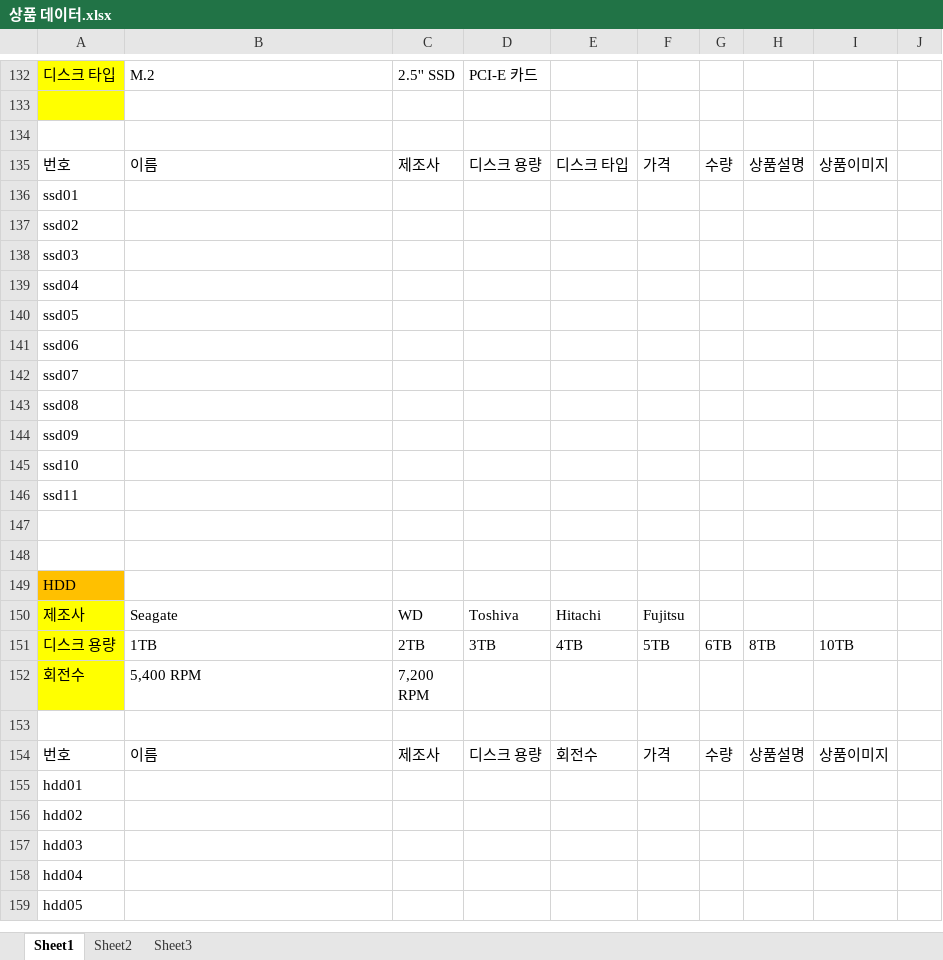
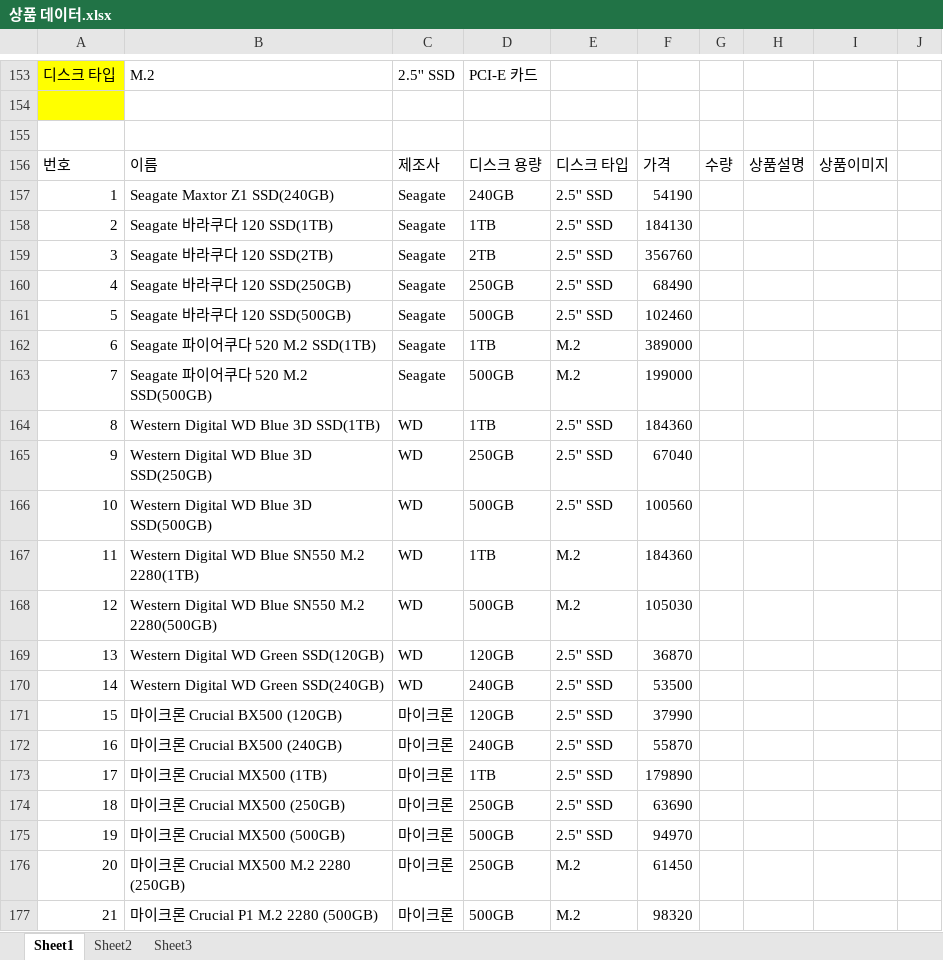
Before and after one commit to hhsw07/ezen-academy-projects, an Excel workbook: WebContent/hsw/상품 데이터.xlsx, sheet Sheet1, drawn as a sheet; only a part is shown, gaps mark what is left out; the shorter side is filled out with more unchanged rows; values as stored, in another font and other column widths than the file's, no borders; removed rows and columns are numbered as before the commit, all else as after; rows hold the shown columns only; the diff covers the shown part only; the diff names each change by its address in the sheet, - before the commit and + after, or states it on an @@ line.

```diff
--- a/WebContent/hsw/상품 데이터.xlsx (sheet Sheet1)
+++ b/WebContent/hsw/상품 데이터.xlsx (sheet Sheet1)
-row 136: ssd01
-row 137: ssd02
-row 138: ssd03
-row 139: ssd04
-row 140: ssd05
-row 141: ssd06
-row 142: ssd07
-row 143: ssd08
-row 144: ssd09
-row 145: ssd10
-row 146: ssd11
-row 157: (empty)
+row 157: 1 | Seagate Maxtor Z1 SSD(240GB) | Seagate | 240GB | 2.5'' SSD | 54190
+row 158: 2 | Seagate 바라쿠다 120 SSD(1TB) | Seagate | 1TB | 2.5'' SSD | 184130
+row 159: 3 | Seagate 바라쿠다 120 SSD(2TB) | Seagate | 2TB | 2.5'' SSD | 356760
+row 160: 4 | Seagate 바라쿠다 120 SSD(250GB) | Seagate | 250GB | 2.5'' SSD | 68490
+row 161: 5 | Seagate 바라쿠다 120 SSD(500GB) | Seagate | 500GB | 2.5'' SSD | 102460
+row 162: 6 | Seagate 파이어쿠다 520 M.2 SSD(1TB) | Seagate | 1TB | M.2 | 389000
+row 163: 7 | Seagate 파이어쿠다 520 M.2 SSD(500GB) | Seagate | 500GB | M.2 | 199000
+row 164: 8 | Western Digital WD Blue 3D SSD(1TB) | WD | 1TB | 2.5'' SSD | 184360
+row 165: 9 | Western Digital WD Blue 3D SSD(250GB) | WD | 250GB | 2.5'' SSD | 67040
+row 166: 10 | Western Digital WD Blue 3D SSD(500GB) | WD | 500GB | 2.5'' SSD | 100560
+row 167: 11 | Western Digital WD Blue SN550 M.2 2280(1TB) | WD | 1TB | M.2 | 184360
+row 168: 12 | Western Digital WD Blue SN550 M.2 2280(500GB) | WD | 500GB | M.2 | 105030
+row 169: 13 | Western Digital WD Green SSD(120GB) | WD | 120GB | 2.5'' SSD | 36870
+row 170: 14 | Western Digital WD Green SSD(240GB) | WD | 240GB | 2.5'' SSD | 53500
+row 171: 15 | 마이크론 Crucial BX500 (120GB) | 마이크론 | 120GB | 2.5'' SSD | 37990
+row 172: 16 | 마이크론 Crucial BX500 (240GB) | 마이크론 | 240GB | 2.5'' SSD | 55870
+row 173: 17 | 마이크론 Crucial MX500 (1TB) | 마이크론 | 1TB | 2.5'' SSD | 179890
+row 174: 18 | 마이크론 Crucial MX500 (250GB) | 마이크론 | 250GB | 2.5'' SSD | 63690
+row 175: 19 | 마이크론 Crucial MX500 (500GB) | 마이크론 | 500GB | 2.5'' SSD | 94970
+row 176: 20 | 마이크론 Crucial MX500 M.2 2280 (250GB) | 마이크론 | 250GB | M.2 | 61450
+row 177: 21 | 마이크론 Crucial P1 M.2 2280 (500GB) | 마이크론 | 500GB | M.2 | 98320
```
Also changed, not shown: 32 added rows and 4 removed rows elsewhere in this sheet, 40 other files.
